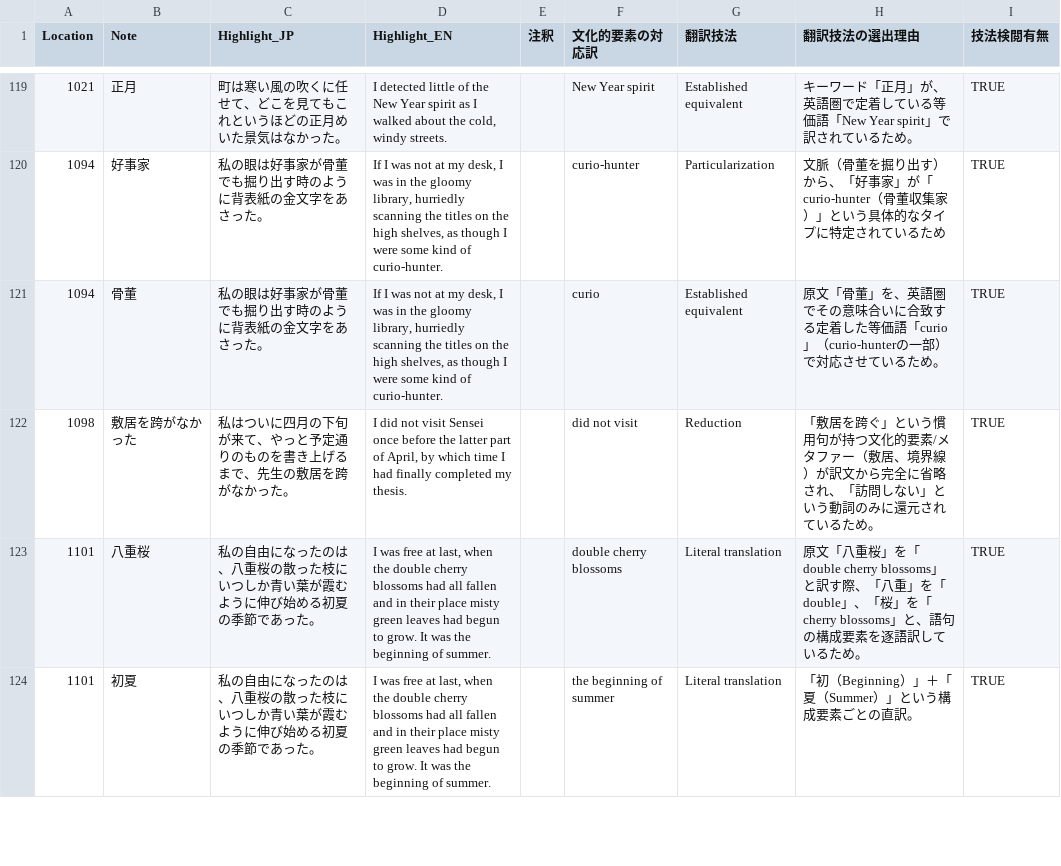
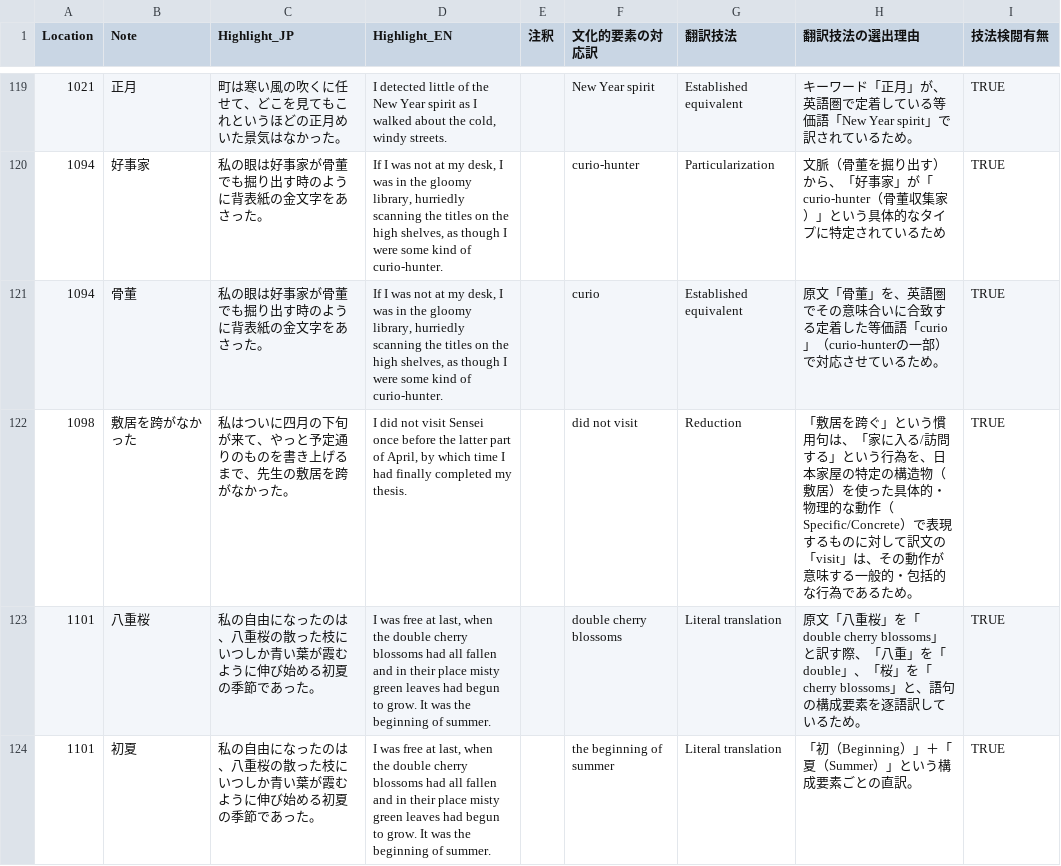
Before and after one commit to zawa-kun/senior-thesis-tools, a CSV file: data/processed/proc_translation_edwin.csv, drawn as a sheet; only a part is shown, gaps mark what is left out.

Commit message:
proc_translation_edwin.csvID:1098

```diff
--- a/data/processed/proc_translation_edwin.csv
+++ b/data/processed/proc_translation_edwin.csv
@@ -121,3 +121,3 @@ Location,Note,Highlight_JP,Highlight_EN,注釈,文化的要素の対応訳,翻
 1094,骨董,私の眼は好事家が骨董でも掘り出す時のように背表紙の金文字をあさった。,"If I was not at my desk, I was in the gloomy library, hurriedly scanning the titles on the high shelves, as though I were some kind of curio-hunter.",,curio,Established equivalent,原文「骨董」を、英語圏でその意味合いに合致する定着した等価語「curio」（curio-hunterの一部）で対応させているため。,TRUE
-1098,敷居を跨がなかった,私はついに四月の下旬が来て、やっと予定通りのものを書き上げるまで、先生の敷居を跨がなかった。,"I did not visit Sensei once before the latter part of April, by which time I had finally completed my thesis.",,did not visit,Reduction,「敷居を跨ぐ」という慣用句が持つ文化的要素/メタファー（敷居、境界線）が訳文から完全に省略され、「訪問しない」という動詞のみに還元されているため。,TRUE
+1098,敷居を跨がなかった,私はついに四月の下旬が来て、やっと予定通りのものを書き上げるまで、先生の敷居を跨がなかった。,"I did not visit Sensei once before the latter part of April, by which time I had finally completed my thesis.",,did not visit,Reduction,「敷居を跨ぐ」という慣用句は、「家に入る/訪問する」という行為を、日本家屋の特定の構造物（敷居）を使った具体的・物理的な動作（Specific/Concrete）で表現するものに対して訳文の「visit」は、その動作が意味する一般的・包括的な行為であるため。,TRUE
 1101,八重桜,私の自由になったのは、八重桜の散った枝にいつしか青い葉が霞むように伸び始める初夏の季節であった。,"I was free at last, when the double cherry blossoms had all fallen and in their place misty green leaves had begun to grow. It was the beginning of summer.",,double cherry blossoms,Literal translation,原文「八重桜」を「double cherry blossoms」と訳す際、「八重」を「double」、「桜」を「cherry blossoms」と、語句の構成要素を逐語訳しているため。,TRUE
```
